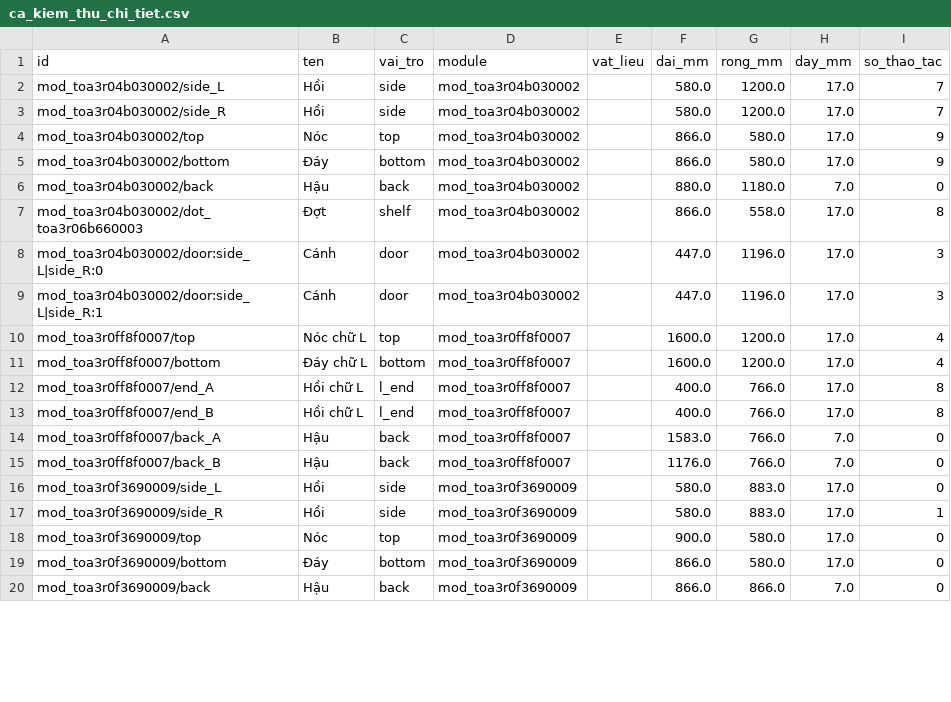
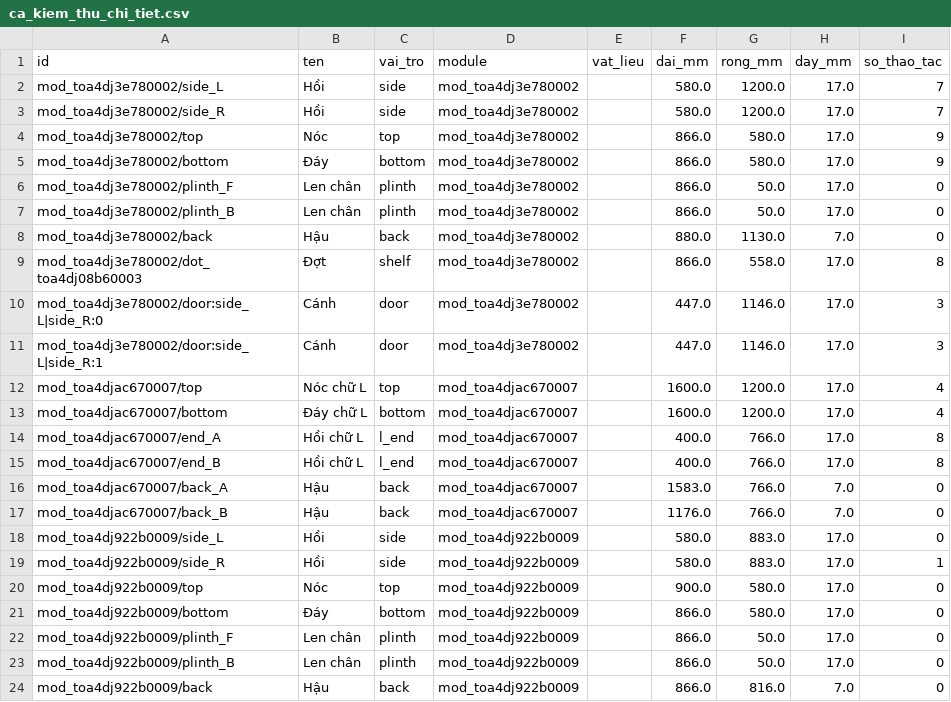
Before and after one commit to hieupanhwwww-cyber/Hieupanhww, a CSV file: docs/abf_samples/ca_kiem_thu_chi_tiet.csv, drawn as a sheet; only a part is shown; the diff covers the shown part only.

```diff
--- a/docs/abf_samples/ca_kiem_thu_chi_tiet.csv
+++ b/docs/abf_samples/ca_kiem_thu_chi_tiet.csv
@@ -1,20 +1,24 @@
 id,ten,vai_tro,module,vat_lieu,dai_mm,rong_mm,day_mm,so_thao_tac
-mod_toa3r04b030002/side_L,Hồi,side,mod_toa3r04b030002,,580.0,1200.0,17.0,7
-mod_toa3r04b030002/side_R,Hồi,side,mod_toa3r04b030002,,580.0,1200.0,17.0,7
-mod_toa3r04b030002/top,Nóc,top,mod_toa3r04b030002,,866.0,580.0,17.0,9
-mod_toa3r04b030002/bottom,Đáy,bottom,mod_toa3r04b030002,,866.0,580.0,17.0,9
-mod_toa3r04b030002/back,Hậu,back,mod_toa3r04b030002,,880.0,1180.0,7.0,0
-mod_toa3r04b030002/dot_toa3r06b660003,Đợt,shelf,mod_toa3r04b030002,,866.0,558.0,17.0,8
-mod_toa3r04b030002/door:side_L|side_R:0,Cánh,door,mod_toa3r04b030002,,447.0,1196.0,17.0,3
-mod_toa3r04b030002/door:side_L|side_R:1,Cánh,door,mod_toa3r04b030002,,447.0,1196.0,17.0,3
-mod_toa3r0ff8f0007/top,Nóc chữ L,top,mod_toa3r0ff8f0007,,1600.0,1200.0,17.0,4
-mod_toa3r0ff8f0007/bottom,Đáy chữ L,bottom,mod_toa3r0ff8f0007,,1600.0,1200.0,17.0,4
-mod_toa3r0ff8f0007/end_A,Hồi chữ L,l_end,mod_toa3r0ff8f0007,,400.0,766.0,17.0,8
-mod_toa3r0ff8f0007/end_B,Hồi chữ L,l_end,mod_toa3r0ff8f0007,,400.0,766.0,17.0,8
-mod_toa3r0ff8f0007/back_A,Hậu,back,mod_toa3r0ff8f0007,,1583.0,766.0,7.0,0
-mod_toa3r0ff8f0007/back_B,Hậu,back,mod_toa3r0ff8f0007,,1176.0,766.0,7.0,0
-mod_toa3r0f3690009/side_L,Hồi,side,mod_toa3r0f3690009,,580.0,883.0,17.0,0
-mod_toa3r0f3690009/side_R,Hồi,side,mod_toa3r0f3690009,,580.0,883.0,17.0,1
-mod_toa3r0f3690009/top,Nóc,top,mod_toa3r0f3690009,,900.0,580.0,17.0,0
-mod_toa3r0f3690009/bottom,Đáy,bottom,mod_toa3r0f3690009,,866.0,580.0,17.0,0
-mod_toa3r0f3690009/back,Hậu,back,mod_toa3r0f3690009,,866.0,866.0,7.0,0
+mod_toa4dj3e780002/side_L,Hồi,side,mod_toa4dj3e780002,,580.0,1200.0,17.0,7
+mod_toa4dj3e780002/side_R,Hồi,side,mod_toa4dj3e780002,,580.0,1200.0,17.0,7
+mod_toa4dj3e780002/top,Nóc,top,mod_toa4dj3e780002,,866.0,580.0,17.0,9
+mod_toa4dj3e780002/bottom,Đáy,bottom,mod_toa4dj3e780002,,866.0,580.0,17.0,9
+mod_toa4dj3e780002/plinth_F,Len chân,plinth,mod_toa4dj3e780002,,866.0,50.0,17.0,0
+mod_toa4dj3e780002/plinth_B,Len chân,plinth,mod_toa4dj3e780002,,866.0,50.0,17.0,0
+mod_toa4dj3e780002/back,Hậu,back,mod_toa4dj3e780002,,880.0,1130.0,7.0,0
+mod_toa4dj3e780002/dot_toa4dj08b60003,Đợt,shelf,mod_toa4dj3e780002,,866.0,558.0,17.0,8
+mod_toa4dj3e780002/door:side_L|side_R:0,Cánh,door,mod_toa4dj3e780002,,447.0,1146.0,17.0,3
+mod_toa4dj3e780002/door:side_L|side_R:1,Cánh,door,mod_toa4dj3e780002,,447.0,1146.0,17.0,3
+mod_toa4djac670007/top,Nóc chữ L,top,mod_toa4djac670007,,1600.0,1200.0,17.0,4
+mod_toa4djac670007/bottom,Đáy chữ L,bottom,mod_toa4djac670007,,1600.0,1200.0,17.0,4
+mod_toa4djac670007/end_A,Hồi chữ L,l_end,mod_toa4djac670007,,400.0,766.0,17.0,8
+mod_toa4djac670007/end_B,Hồi chữ L,l_end,mod_toa4djac670007,,400.0,766.0,17.0,8
+mod_toa4djac670007/back_A,Hậu,back,mod_toa4djac670007,,1583.0,766.0,7.0,0
+mod_toa4djac670007/back_B,Hậu,back,mod_toa4djac670007,,1176.0,766.0,7.0,0
+mod_toa4dj922b0009/side_L,Hồi,side,mod_toa4dj922b0009,,580.0,883.0,17.0,0
+mod_toa4dj922b0009/side_R,Hồi,side,mod_toa4dj922b0009,,580.0,883.0,17.0,1
+mod_toa4dj922b0009/top,Nóc,top,mod_toa4dj922b0009,,900.0,580.0,17.0,0
+mod_toa4dj922b0009/bottom,Đáy,bottom,mod_toa4dj922b0009,,866.0,580.0,17.0,0
+mod_toa4dj922b0009/plinth_F,Len chân,plinth,mod_toa4dj922b0009,,866.0,50.0,17.0,0
+mod_toa4dj922b0009/plinth_B,Len chân,plinth,mod_toa4dj922b0009,,866.0,50.0,17.0,0
+mod_toa4dj922b0009/back,Hậu,back,mod_toa4dj922b0009,,866.0,816.0,7.0,0
```
Also changed, not shown: 56 edited cells elsewhere in this file, docs/abf_samples/ca_kiem_thu_thao_tac.csv, 22 other files.
